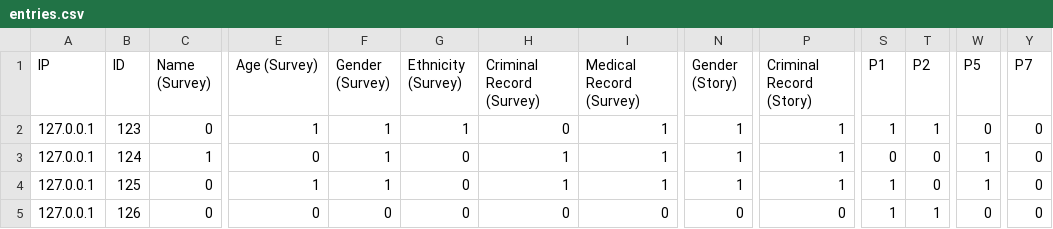
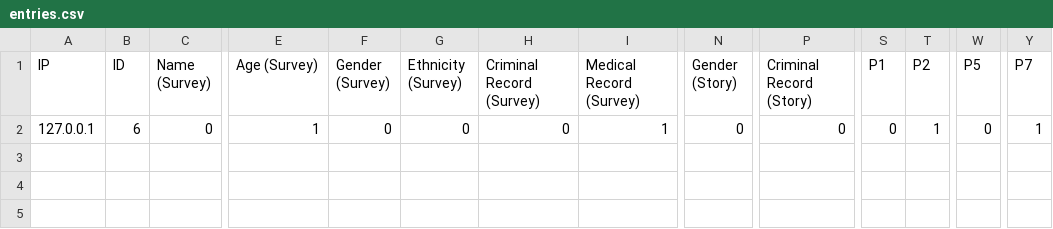
Before and after one commit to Amir-Mann/LifePrioritizationSurvey, a CSV file: entries.csv, drawn as a sheet; only a part is shown, gaps mark what is left out; removed rows and columns are numbered as before the commit, all else as after; rows hold the shown columns only; the diff names each change by its address in the sheet, - before the commit and + after, or states it on an @@ line.

```diff
--- a/entries.csv
+++ b/entries.csv
-row 2: 127.0.0.1 | 123 | 0 | 1 | 1 | 1 | 0 | 1 | 1 | 1 | 1 | 1 | 0 | 0
-row 3: 127.0.0.1 | 124 | 1 | 0 | 1 | 0 | 1 | 1 | 1 | 1 | 0 | 0 | 1 | 0
-B2 (ID): 125
+B2 (ID): 6
-F2 (Gender (Survey)): 1
+F2 (Gender (Survey)): 0
-H2 (Criminal Record (Survey)): 1
+H2 (Criminal Record (Survey)): 0
-N2 (Gender (Story)): 1
+N2 (Gender (Story)): 0
-P2 (Criminal Record (Story)): 1
+P2 (Criminal Record (Story)): 0
-S2 (P1): 1
+S2 (P1): 0
-T2 (P2): 0
+T2 (P2): 1
-W2 (P5): 1
+W2 (P5): 0
-Y2 (P7): 0
+Y2 (P7): 1
-row 5: 127.0.0.1 | 126 | 0 | 0 | 0 | 0 | 0 | 0 | 0 | 0 | 1 | 1 | 0 | 0
```
Also changed, not shown: 3 other files.
